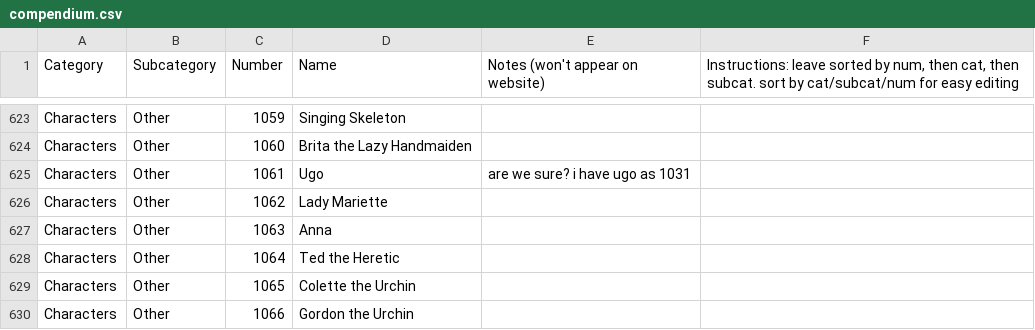
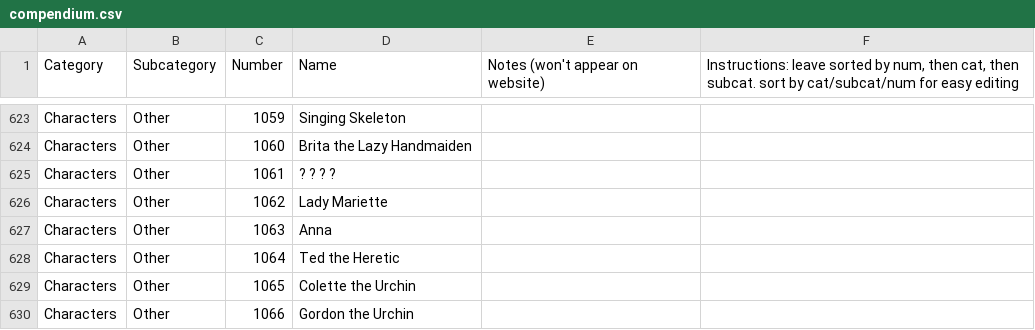
Before and after one commit to itsnicksia/wizardry-daphne-guide, a CSV file: data/compendium.csv, drawn as a sheet; only a part is shown, gaps mark what is left out.

Commit message:
fix ugo in comp

```diff
--- a/data/compendium.csv
+++ b/data/compendium.csv
@@ -624,3 +624,3 @@ Characters,Other,1059,Singing Skeleton,,
 Characters,Other,1060,Brita the Lazy Handmaiden,,
-Characters,Other,1061,Ugo,are we sure? i have ugo as 1031,
+Characters,Other,1061,? ? ? ?,,
 Characters,Other,1062,Lady Mariette,,
```
